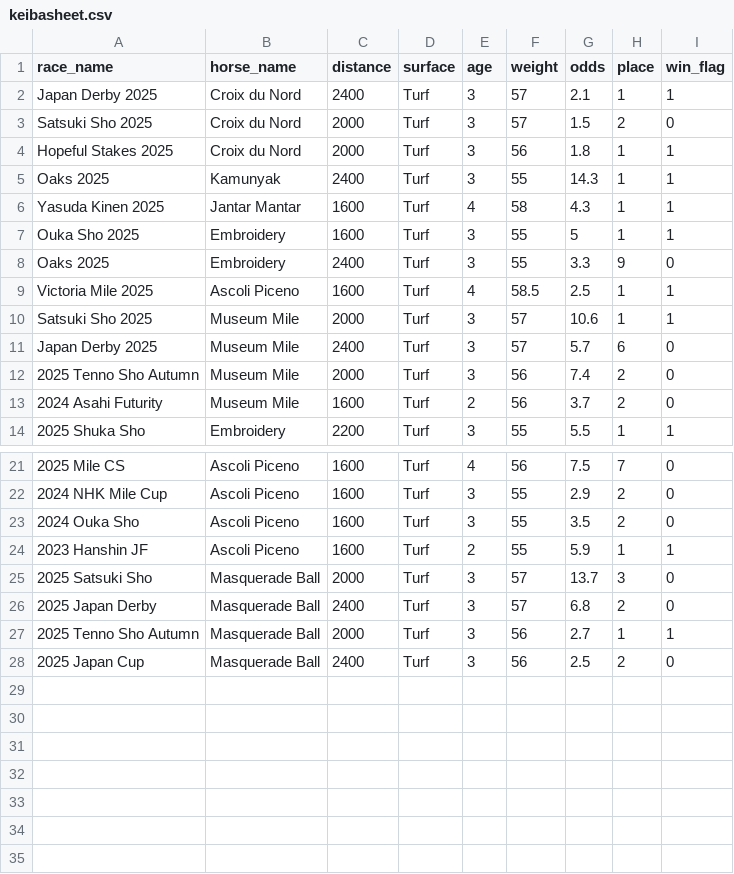
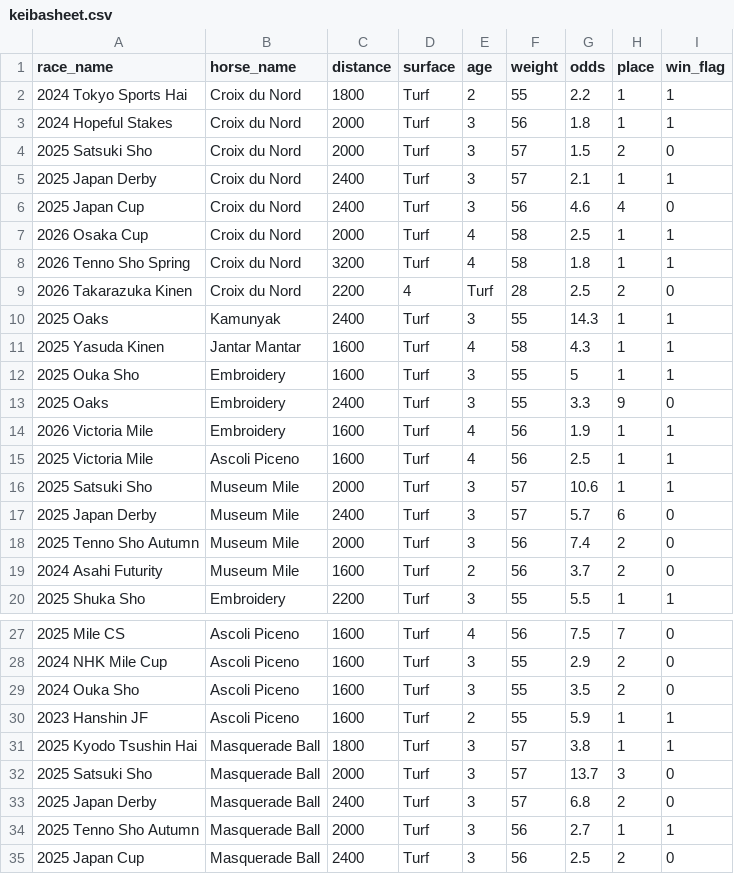
Before and after one commit to noahtt7/KeibaStarter, a CSV file: ml/keibasheet.csv, drawn as a sheet; only a part is shown, gaps mark what is left out.

Commit message:
Updated csv for masball, croix, embroidery

```diff
--- a/ml/keibasheet.csv
+++ b/ml/keibasheet.csv
@@ -1,12 +1,18 @@
 race_name,horse_name,distance,surface,age,weight,odds,place,win_flag
-Japan Derby 2025,Croix du Nord,2400,Turf,3,57,2.1,1,1
-Satsuki Sho 2025,Croix du Nord,2000,Turf,3,57,1.5,2,0
-Hopeful Stakes 2025,Croix du Nord,2000,Turf,3,56,1.8,1,1
-Oaks 2025,Kamunyak,2400,Turf,3,55,14.3,1,1
-Yasuda Kinen 2025,Jantar Mantar,1600,Turf,4,58,4.3,1,1
-Ouka Sho 2025,Embroidery,1600,Turf,3,55,5,1,1
-Oaks 2025,Embroidery,2400,Turf,3,55,3.3,9,0
-Victoria Mile 2025,Ascoli Piceno,1600,Turf,4,58.5,2.5,1,1
-Satsuki Sho 2025,Museum Mile,2000,Turf,3,57,10.6,1,1
-Japan Derby 2025,Museum Mile,2400,Turf,3,57,5.7,6,0
+2024 Tokyo Sports Hai,Croix du Nord,1800,Turf,2,55,2.2,1,1
+2024 Hopeful Stakes,Croix du Nord,2000,Turf,3,56,1.8,1,1
+2025 Satsuki Sho,Croix du Nord,2000,Turf,3,57,1.5,2,0
+2025 Japan Derby,Croix du Nord,2400,Turf,3,57,2.1,1,1
+2025 Japan Cup,Croix du Nord,2400,Turf,3,56,4.6,4,0
+2026 Osaka Cup,Croix du Nord,2000,Turf,4,58,2.5,1,1
+2026 Tenno Sho Spring,Croix du Nord,3200,Turf,4,58,1.8,1,1
+2026 Takarazuka Kinen,Croix du Nord,2200,4,Turf,28,2.5,2,0
+2025 Oaks,Kamunyak,2400,Turf,3,55,14.3,1,1
+2025 Yasuda Kinen,Jantar Mantar,1600,Turf,4,58,4.3,1,1
+2025 Ouka Sho,Embroidery,1600,Turf,3,55,5,1,1
+2025 Oaks,Embroidery,2400,Turf,3,55,3.3,9,0
+2026 Victoria Mile,Embroidery,1600,Turf,4,56,1.9,1,1
+2025 Victoria Mile,Ascoli Piceno,1600,Turf,4,56,2.5,1,1
+2025 Satsuki Sho,Museum Mile,2000,Turf,3,57,10.6,1,1
+2025 Japan Derby,Museum Mile,2400,Turf,3,57,5.7,6,0
 2025 Tenno Sho Autumn,Museum Mile,2000,Turf,3,56,7.4,2,0
@@ -24,2 +30,3 @@ Japan Derby 2025,Museum Mile,2400,Turf,3,57,5.7,6,0
 2023 Hanshin JF,Ascoli Piceno,1600,Turf,2,55,5.9,1,1
+2025 Kyodo Tsushin Hai,Masquerade Ball,1800,Turf,3,57,3.8,1,1
 2025 Satsuki Sho,Masquerade Ball,2000,Turf,3,57,13.7,3,0
```
